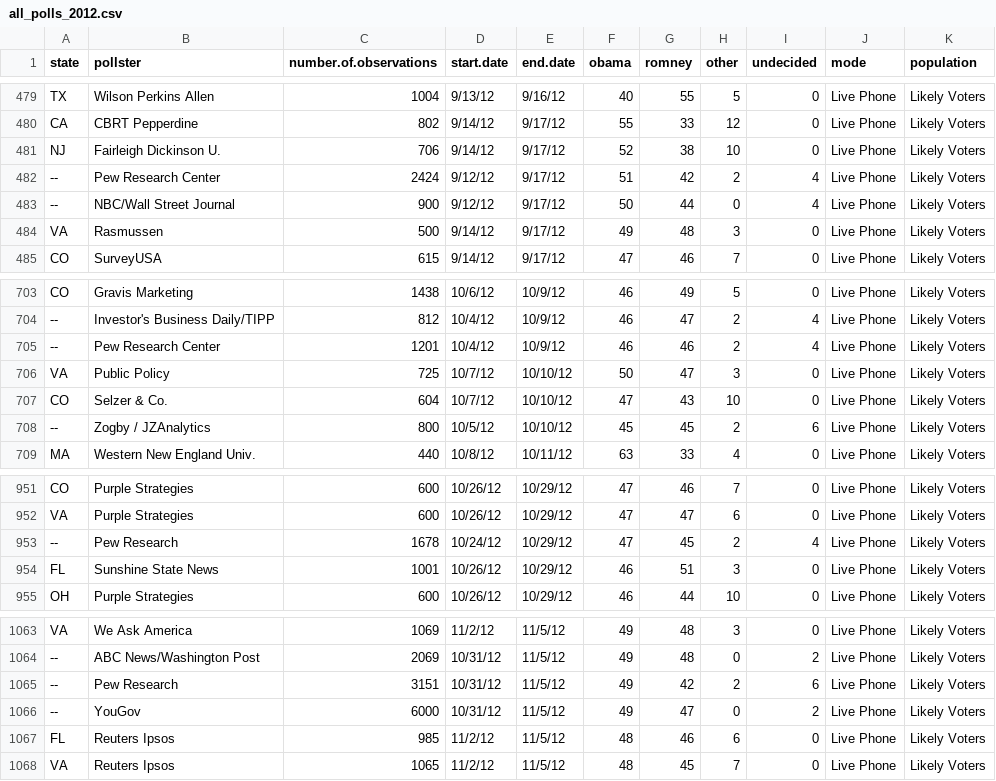
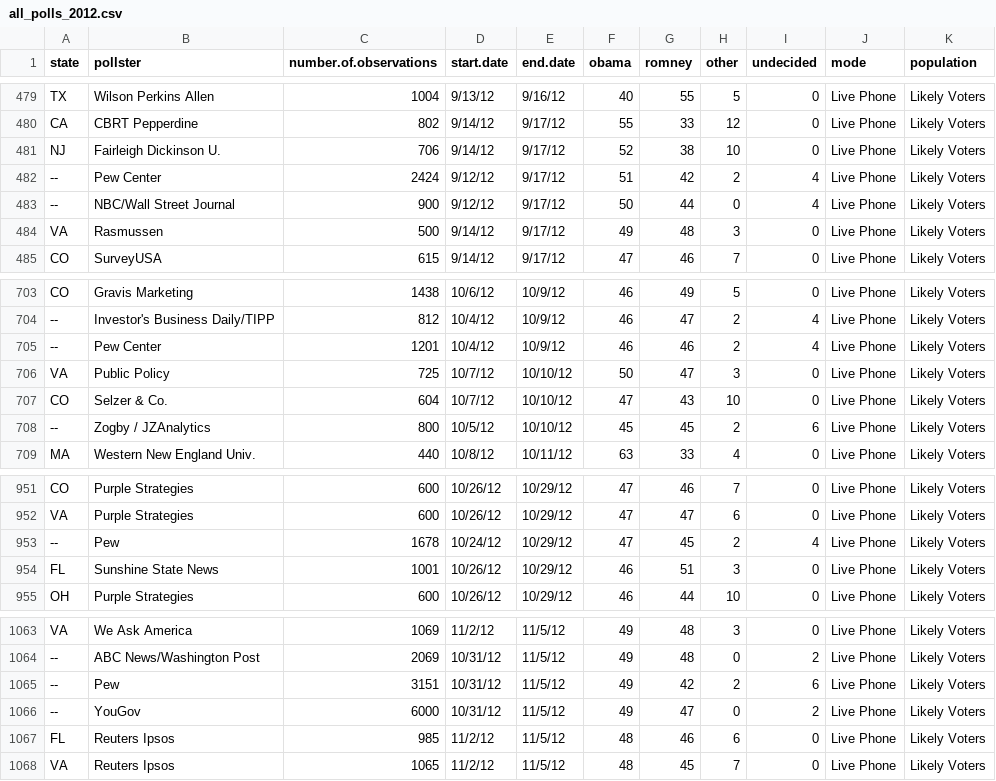
Before and after one commit to TheEconomist/us-potus-model, a CSV file: data/all_polls_2012.csv, drawn as a sheet; only a part is shown, gaps mark what is left out; the diff covers the shown part only.

```diff
--- a/data/all_polls_2012.csv
+++ b/data/all_polls_2012.csv
@@ -481,3 +481,3 @@ CA,CBRT Pepperdine,802,9/14/12,9/17/12,55,33,12,0,Live Phone,Likely Voters
 NJ,Fairleigh Dickinson U.,706,9/14/12,9/17/12,52,38,10,0,Live Phone,Likely Voters
---,Pew Research Center,2424,9/12/12,9/17/12,51,42,2,4,Live Phone,Likely Voters
+--,Pew Center,2424,9/12/12,9/17/12,51,42,2,4,Live Phone,Likely Voters
 --,NBC/Wall Street Journal,900,9/12/12,9/17/12,50,44,0,4,Live Phone,Likely Voters
@@ -704,3 +704,3 @@ CO,Gravis Marketing,1438,10/6/12,10/9/12,46,49,5,0,Live Phone,Likely Voters
 --,Investor's Business Daily/TIPP,812,10/4/12,10/9/12,46,47,2,4,Live Phone,Likely Voters
---,Pew Research Center,1201,10/4/12,10/9/12,46,46,2,4,Live Phone,Likely Voters
+--,Pew Center,1201,10/4/12,10/9/12,46,46,2,4,Live Phone,Likely Voters
 VA,Public Policy,725,10/7/12,10/10/12,50,47,3,0,Live Phone,Likely Voters
@@ -952,3 +952,3 @@ CO,Purple Strategies,600,10/26/12,10/29/12,47,46,7,0,Live Phone,Likely Voters
 VA,Purple Strategies,600,10/26/12,10/29/12,47,47,6,0,Live Phone,Likely Voters
---,Pew Research,1678,10/24/12,10/29/12,47,45,2,4,Live Phone,Likely Voters
+--,Pew,1678,10/24/12,10/29/12,47,45,2,4,Live Phone,Likely Voters
 FL,Sunshine State News,1001,10/26/12,10/29/12,46,51,3,0,Live Phone,Likely Voters
@@ -1064,3 +1064,3 @@ VA,We Ask America,1069,11/2/12,11/5/12,49,48,3,0,Live Phone,Likely Voters
 --,ABC News/Washington Post,2069,10/31/12,11/5/12,49,48,0,2,Live Phone,Likely Voters
---,Pew Research,3151,10/31/12,11/5/12,49,42,2,6,Live Phone,Likely Voters
+--,Pew,3151,10/31/12,11/5/12,49,42,2,6,Live Phone,Likely Voters
 --,YouGov,6000,10/31/12,11/5/12,49,47,0,2,Live Phone,Likely Voters
```
Also changed, not shown: 5 edited cells elsewhere in this file, data/all_polls_2008.csv, 39 other files.
